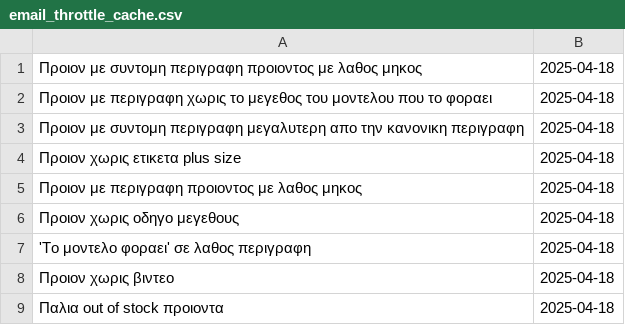
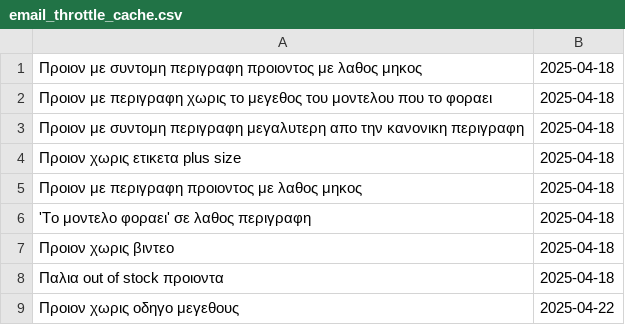
Before and after one commit to athkalia/foryoufashion, a CSV file: email_throttle_cache.csv, drawn as a sheet.

```diff
--- a/email_throttle_cache.csv
+++ b/email_throttle_cache.csv
@@ -5,3 +5,2 @@
 Προιον με περιγραφη προιοντος με λαθος μηκος,2025-04-18
-Προιον χωρις οδηγο μεγεθους,2025-04-18
 'Το μοντελο φοραει' σε λαθος περιγραφη,2025-04-18
@@ -9 +8,2 @@
 Παλια out of stock προιοντα,2025-04-18
+Προιον χωρις οδηγο μεγεθους,2025-04-22
```
Also changed, not shown: 1 other file.
